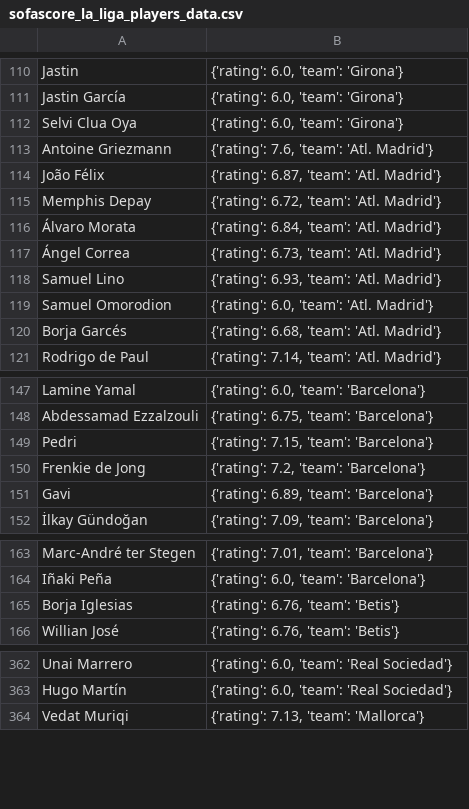
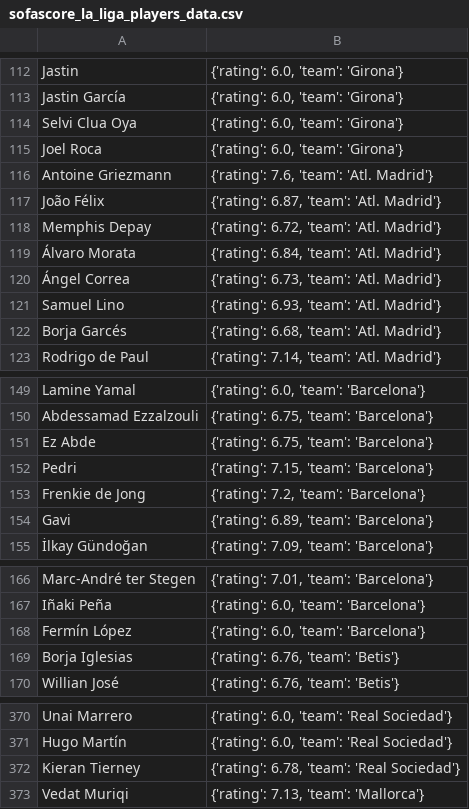
Before and after one commit to pabloroldan98/knapsack-football-formations, a CSV file: sofascore_la_liga_players_data.csv, drawn as a sheet; only a part is shown, gaps mark what is left out; the diff covers the shown part only.

```diff
--- a/sofascore_la_liga_players_data.csv
+++ b/sofascore_la_liga_players_data.csv
@@ -112,2 +114,3 @@ Jastin García,"{'rating': 6.0, 'team': 'Girona'}"
 Selvi Clua Oya,"{'rating': 6.0, 'team': 'Girona'}"
+Joel Roca,"{'rating': 6.0, 'team': 'Girona'}"
 Antoine Griezmann,"{'rating': 7.6, 'team': 'Atl. Madrid'}"
@@ -118,3 +121,2 @@ Memphis Depay,"{'rating': 6.72, 'team': 'Atl. Madrid'}"
 Samuel Lino,"{'rating': 6.93, 'team': 'Atl. Madrid'}"
-Samuel Omorodion,"{'rating': 6.0, 'team': 'Atl. Madrid'}"
 Borja Garcés,"{'rating': 6.68, 'team': 'Atl. Madrid'}"
@@ -148,2 +150,3 @@ Lamine Yamal,"{'rating': 6.0, 'team': 'Barcelona'}"
 Abdessamad Ezzalzouli,"{'rating': 6.75, 'team': 'Barcelona'}"
+Ez Abde,"{'rating': 6.75, 'team': 'Barcelona'}"
 Pedri,"{'rating': 7.15, 'team': 'Barcelona'}"
@@ -164,2 +167,3 @@ Marc-André ter Stegen,"{'rating': 7.01, 'team': 'Barcelona'}"
 Iñaki Peña,"{'rating': 6.0, 'team': 'Barcelona'}"
+Fermín López,"{'rating': 6.0, 'team': 'Barcelona'}"
 Borja Iglesias,"{'rating': 6.76, 'team': 'Betis'}"
@@ -363,2 +371,3 @@ Unai Marrero,"{'rating': 6.0, 'team': 'Real Sociedad'}"
 Hugo Martín,"{'rating': 6.0, 'team': 'Real Sociedad'}"
+Kieran Tierney,"{'rating': 6.78, 'team': 'Real Sociedad'}"
 Vedat Muriqi,"{'rating': 7.13, 'team': 'Mallorca'}"
```
Also changed, not shown: 9 added rows and 1 removed row elsewhere in this file, 3 other files.
